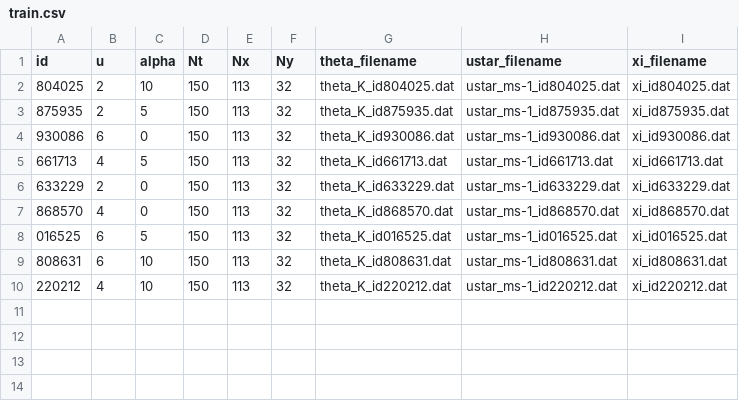
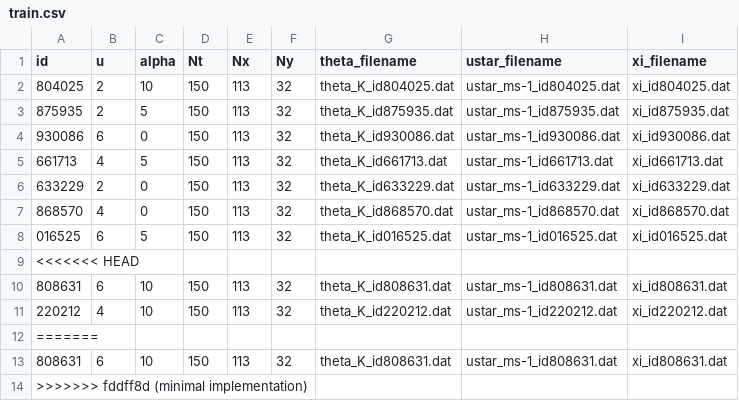
Before and after one commit to LalitAttarde98/Spatio-temporal-fire-propagation, a CSV file: dataset/train.csv, drawn as a sheet; the diff names each change by its address in the sheet, - before the commit and + after, or states it on an @@ line.

Commit message:
minimal implementation train list

```diff
--- a/dataset/train.csv
+++ b/dataset/train.csv
+row 9: <<<<<<< HEAD
+row 12: =======
+row 13: 808631 | 6 | 10 | 150 | 113 | 32 | theta_K_id808631.dat | ustar_ms-1_id808631.dat | xi_id808631.dat
+row 14: >>>>>>> fddff8d (minimal implementation)
```
Also changed, not shown: 26 other files.
